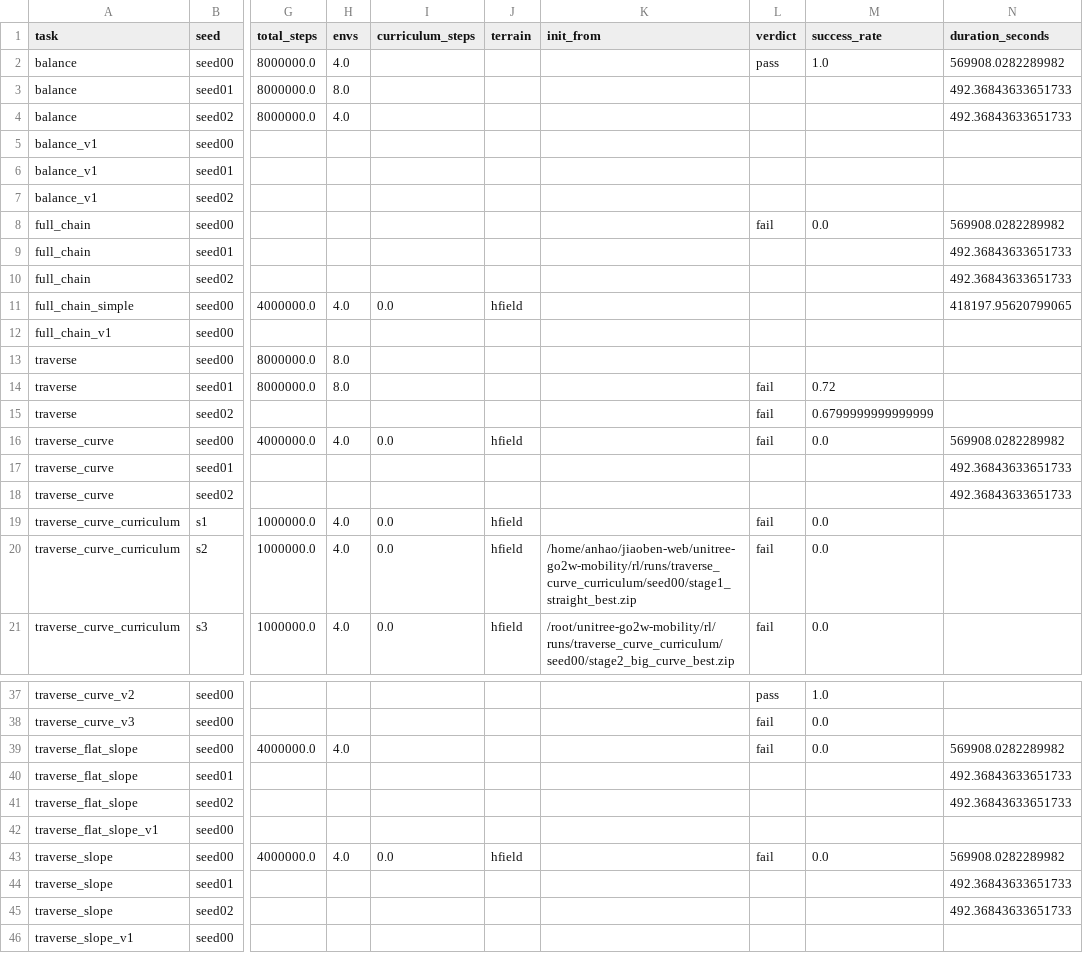
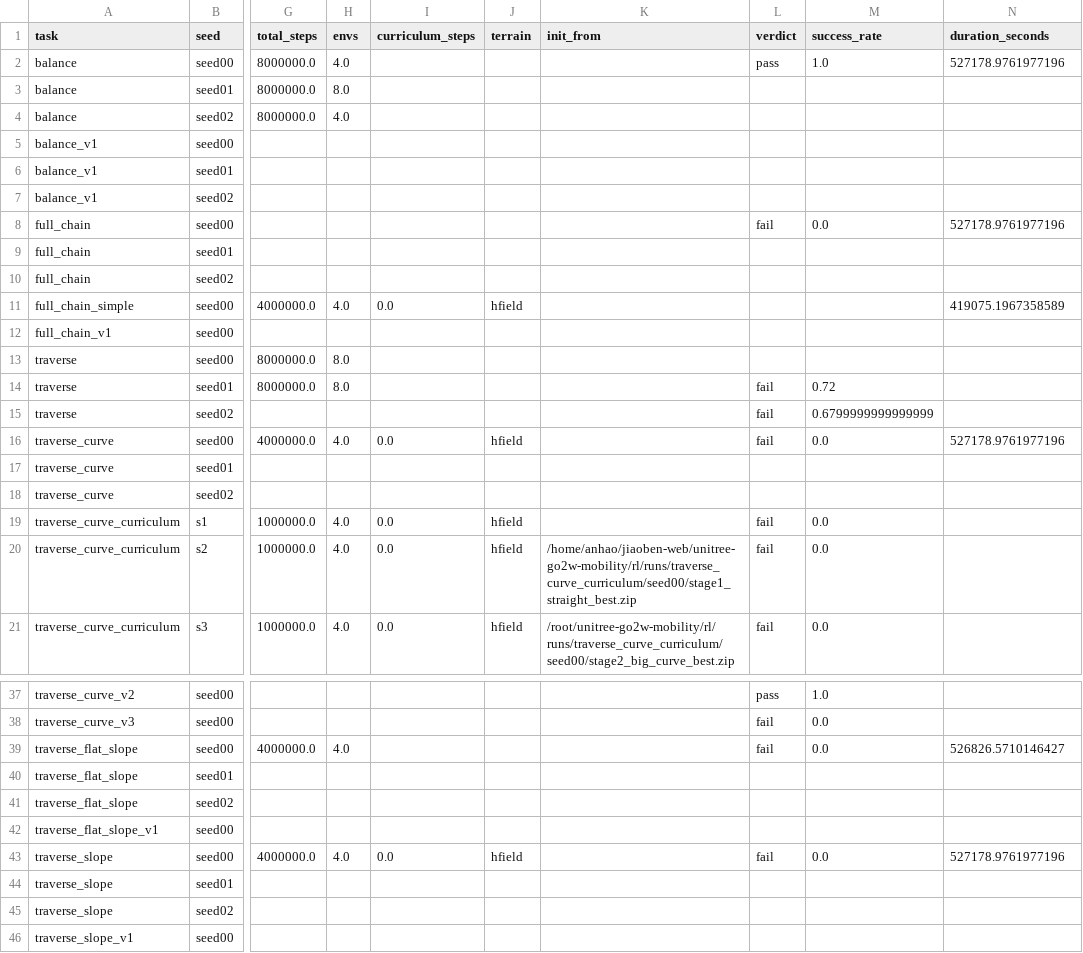
Before and after one commit to Anhao1314/go2_lianghua, a CSV file: data/datasets/runs.csv, drawn as a sheet; only a part is shown, gaps mark what is left out; the diff names each change by its address in the sheet, - before the commit and + after, or states it on an @@ line.

```diff
--- a/data/datasets/runs.csv
+++ b/data/datasets/runs.csv
-N2 (duration_seconds): 569908.0282289982
+N2 (duration_seconds): 527178.9761977196
-N3:N4 (duration_seconds): 492.36843633651733
+N3:N4 (duration_seconds): (empty)
-N8 (duration_seconds): 569908.0282289982
+N8 (duration_seconds): 527178.9761977196
-N9:N10 (duration_seconds): 492.36843633651733
+N9:N10 (duration_seconds): (empty)
-N11 (duration_seconds): 418197.95620799065
+N11 (duration_seconds): 419075.1967358589
-N16 (duration_seconds): 569908.0282289982
+N16 (duration_seconds): 527178.9761977196
-N17:N18 (duration_seconds): 492.36843633651733
+N17:N18 (duration_seconds): (empty)
-N39 (duration_seconds): 569908.0282289982
+N39 (duration_seconds): 526826.5710146427
-N40:N41 (duration_seconds): 492.36843633651733
+N40:N41 (duration_seconds): (empty)
-N43 (duration_seconds): 569908.0282289982
+N43 (duration_seconds): 527178.9761977196
-N44:N45 (duration_seconds): 492.36843633651733
+N44:N45 (duration_seconds): (empty)
```
Also changed, not shown: data/datasets/labels.csv, 1 other file.
